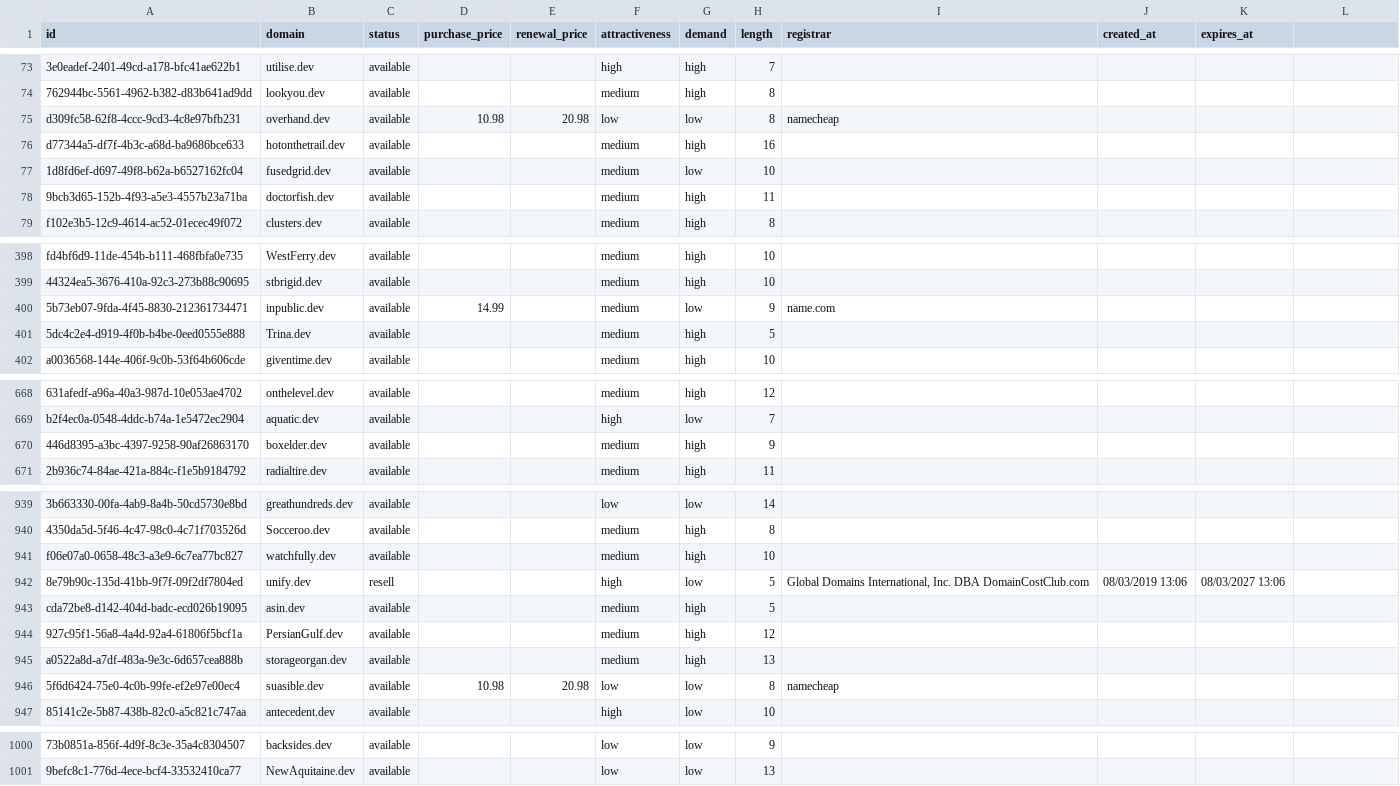
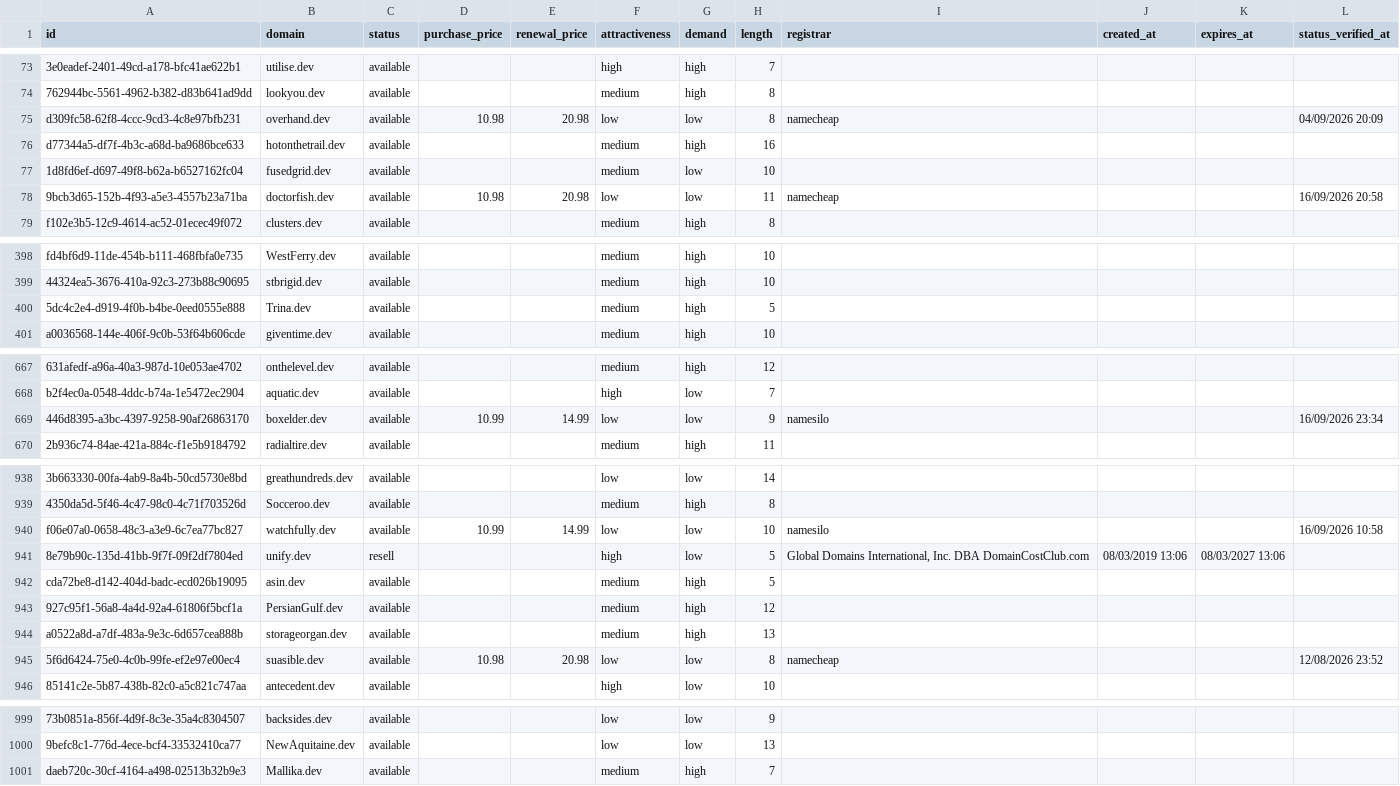
Before and after one commit to UniqueDomains/dev-oneword-domains, a CSV file: dev.csv, drawn as a sheet; only a part is shown, gaps mark what is left out; removed rows and columns are numbered as before the commit, all else as after; the diff covers the shown part only; the diff names each change by its address in the sheet, - before the commit and + after, or states it on an @@ line.

Commit message:
Domains update

```diff
--- a/dev.csv
+++ b/dev.csv
-L1: (empty)
+L1: status_verified_at
-L75 (status_verified_at): (empty)
+L75 (status_verified_at): 04/09/2026 20:09
-D78 (purchase_price): (empty)
+D78 (purchase_price): 10.98
-E78 (renewal_price): (empty)
+E78 (renewal_price): 20.98
-F78 (attractiveness): medium
+F78 (attractiveness): low
-G78 (demand): high
+G78 (demand): low
-I78 (registrar): (empty)
+I78 (registrar): namecheap
-L78 (status_verified_at): (empty)
+L78 (status_verified_at): 16/09/2026 20:58
-row 400: 5b73eb07-9fda-4f45-8830-212361734471 | inpublic.dev | available | 14.99 |  | medium | low | 9 | name.com
-D669 (purchase_price): (empty)
+D669 (purchase_price): 10.99
-E669 (renewal_price): (empty)
+E669 (renewal_price): 14.99
-F669 (attractiveness): medium
+F669 (attractiveness): low
-G669 (demand): high
+G669 (demand): low
-I669 (registrar): (empty)
+I669 (registrar): namesilo
-L669 (status_verified_at): (empty)
+L669 (status_verified_at): 16/09/2026 23:34
-D940 (purchase_price): (empty)
+D940 (purchase_price): 10.99
-E940 (renewal_price): (empty)
+E940 (renewal_price): 14.99
-F940 (attractiveness): medium
+F940 (attractiveness): low
-G940 (demand): high
+G940 (demand): low
-I940 (registrar): (empty)
+I940 (registrar): namesilo
-L940 (status_verified_at): (empty)
+L940 (status_verified_at): 16/09/2026 10:58
-L945 (status_verified_at): (empty)
+L945 (status_verified_at): 12/08/2026 23:52
+row 1001: daeb720c-30cf-4164-a498-02513b32b9e3 | Mallika.dev | available |  |  | medium | high | 7
```
Also changed, not shown: 51 edited cells elsewhere in this file, 6 other files.
